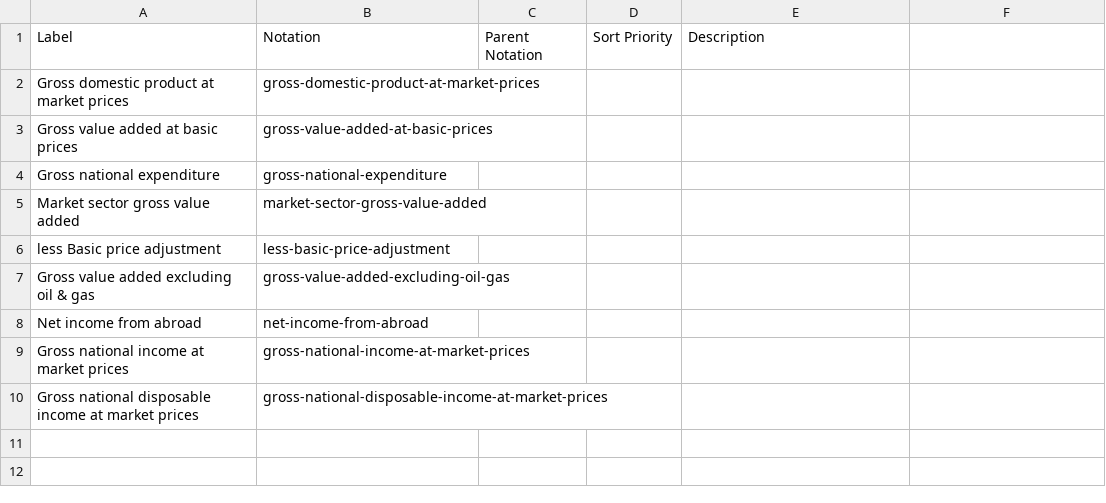
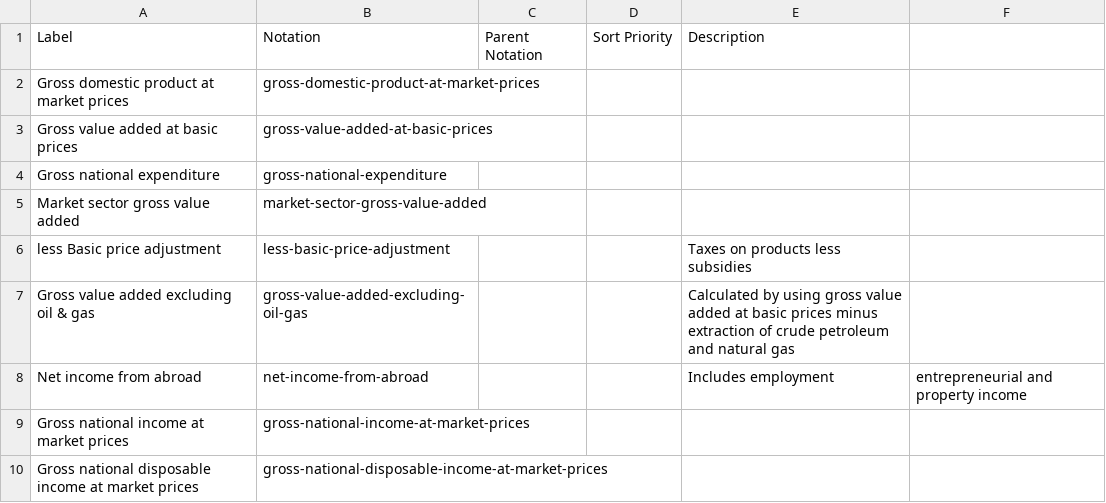
Before and after one commit to GSS-Cogs/family-trade, a CSV file: reference/codelists/national-accounts-aggregate.csv, drawn as a sheet; the diff names each change by its address in the sheet, - before the commit and + after, or states it on an @@ line.

```diff
--- a/reference/codelists/national-accounts-aggregate.csv
+++ b/reference/codelists/national-accounts-aggregate.csv
-E6: (empty)
+E6: Taxes on products less subsidies
-E7: (empty)
+E7: Calculated by using gross value added at basic prices minus extraction of crude petroleum and natural gas
-E8: (empty)
+E8: Includes employment
-F8: (empty)
+F8: entrepreneurial and property income
```
Also changed, not shown: reference/codelists/national-accounts-capital-formation.csv, reference/codelists/national-accounts-expenditure.csv, 7 other files.
